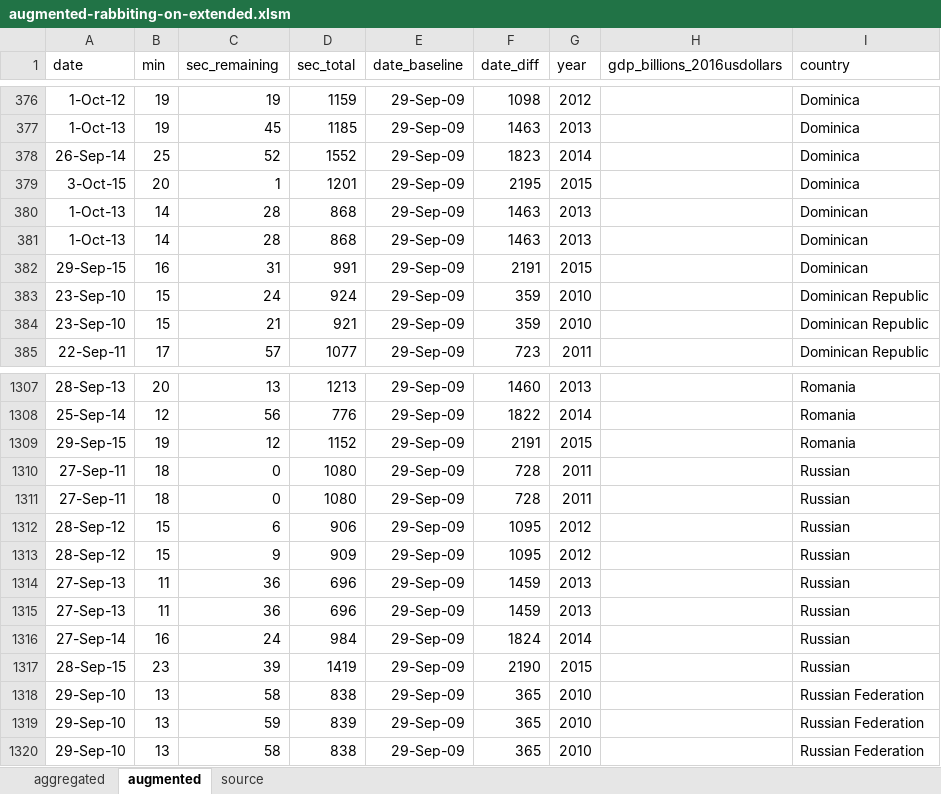
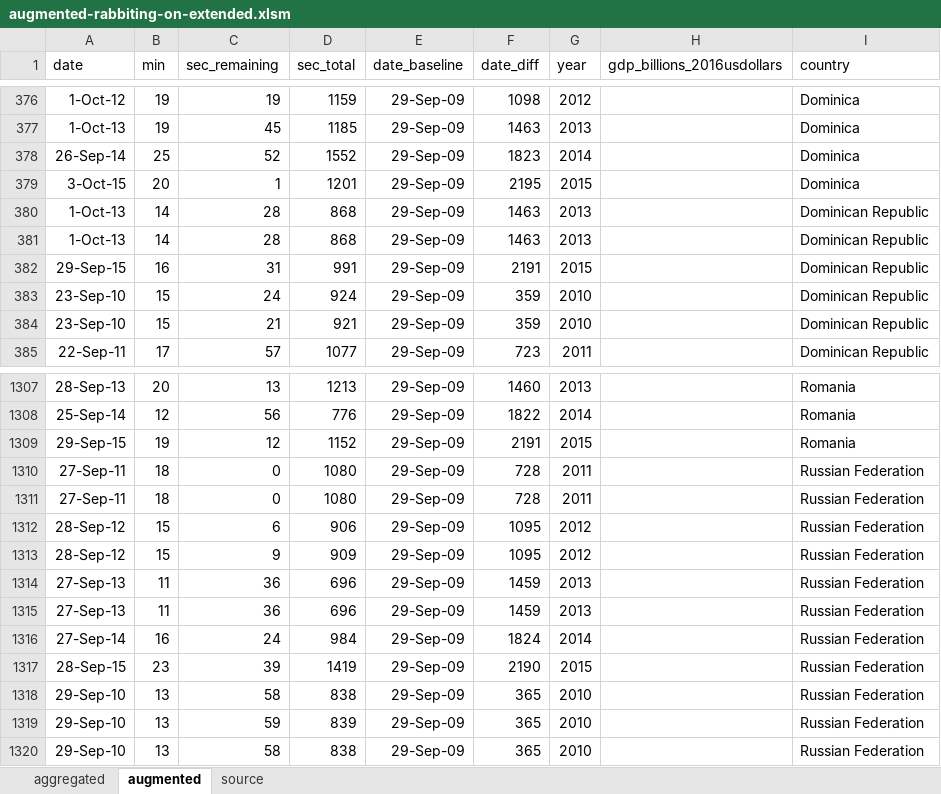
Before and after one commit to Vandivier/data-science-practice, an Excel workbook: datasplash/augmented-rabbiting-on-extended.xlsm, sheet augmented, drawn as a sheet; only a part is shown, gaps mark what is left out; values as stored, in another font and other column widths than the file's, no borders; the diff covers the shown part only; the diff names each change by its address in the sheet, - before the commit and + after, or states it on an @@ line.

Commit message:
fixing bad country names;

```diff
--- a/datasplash/augmented-rabbiting-on-extended.xlsm (sheet augmented)
+++ b/datasplash/augmented-rabbiting-on-extended.xlsm (sheet augmented)
-I380:I382 (country): Dominican
+I380:I382 (country): Dominican Republic
-I1310:I1317 (country): Russian
+I1310:I1317 (country): Russian Federation
```
Also changed, not shown: 48 edited cells elsewhere in this sheet, sheet aggregated.
